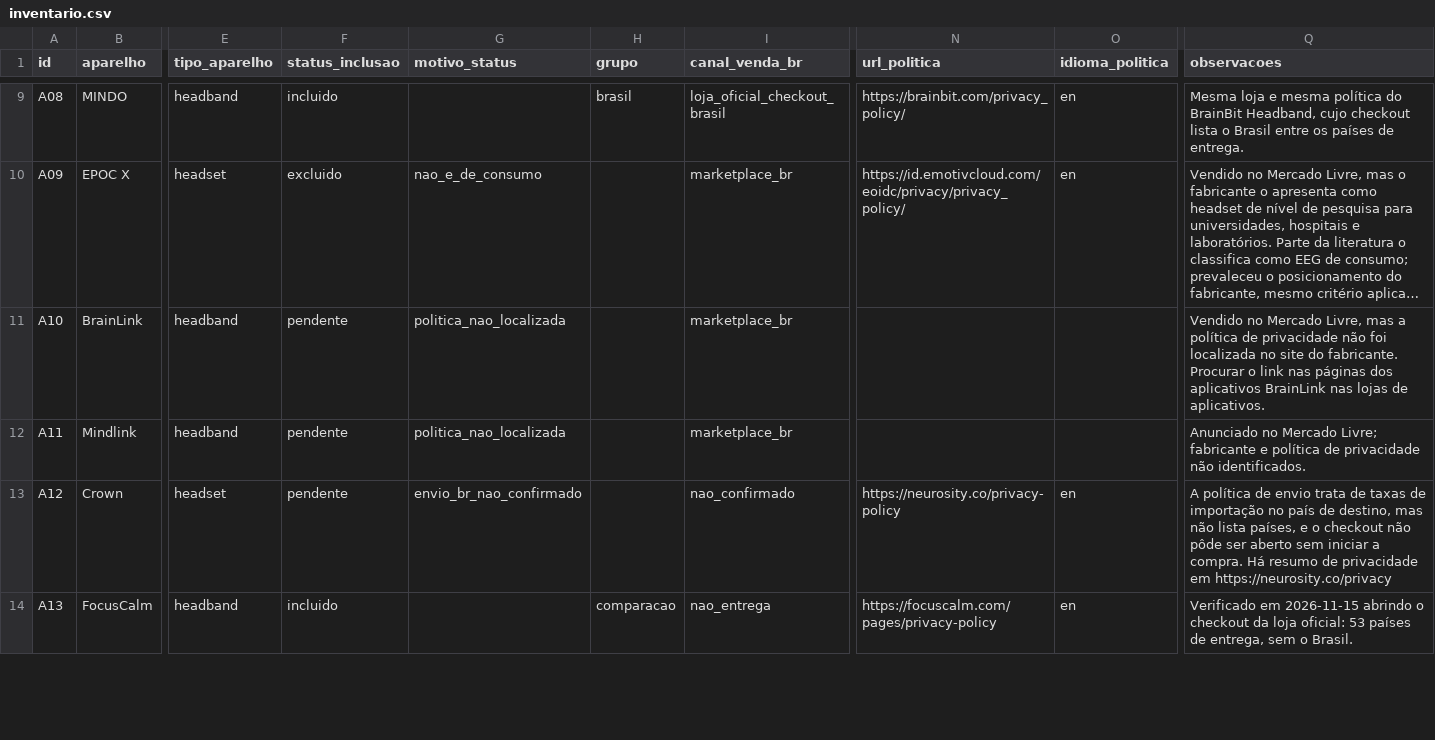
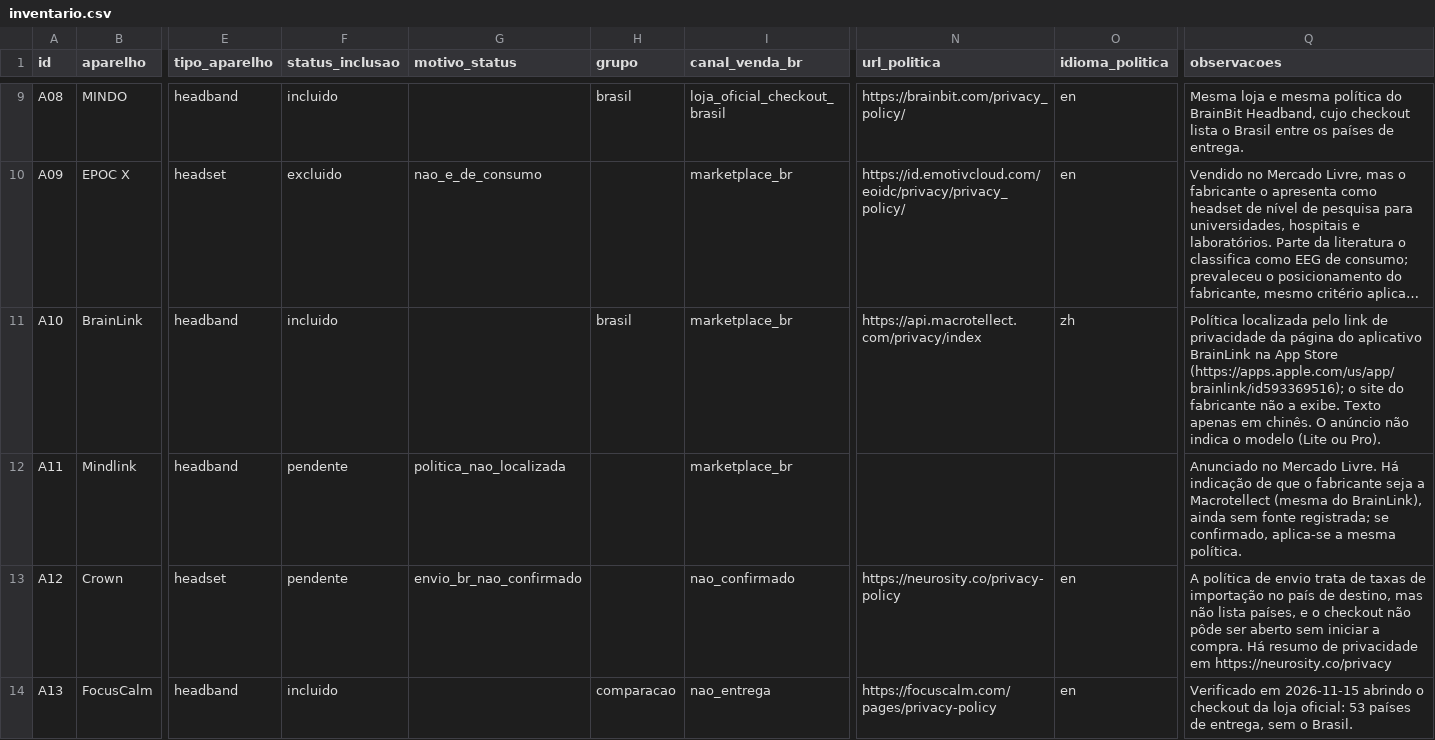
Before and after one commit to rosystt/neurodireitos-br, a CSV file: data/raw/inventario.csv, drawn as a sheet; only a part is shown, gaps mark what is left out; long unchanged cells end in …; the diff names each change by its address in the sheet, - before the commit and + after, or states it on an @@ line.

```diff
--- a/data/raw/inventario.csv
+++ b/data/raw/inventario.csv
-F11 (status_inclusao): pendente
+F11 (status_inclusao): incluido
-G11 (motivo_status): politica_nao_localizada
+G11 (motivo_status): (empty)
-H11 (grupo): (empty)
+H11 (grupo): brasil
-N11 (url_politica): (empty)
+N11 (url_politica): https://api.macrotellect.com/privacy/index
-O11 (idioma_politica): (empty)
+O11 (idioma_politica): zh
-Q11 (observacoes): Vendido no Mercado Livre, mas a política de privacidade não foi localizada no site do fabricante. Procurar o link nas páginas dos aplicativos BrainLink nas lojas de aplicativos.
+Q11 (observacoes): Política localizada pelo link de privacidade da página do aplicativo BrainLink na App Store (https://apps.apple.com/us/app/brainlink/id593369516); o site do fabricante não a exibe. Texto apenas em chinês. O anúncio não indica o modelo (Lite ou Pro).
-Q12 (observacoes): …no Mercado Livre; fabricante e política de privacidade não identificados.
+Q12 (observacoes): …no Mercado Livre. Há indicação de que o fabricante seja a Macrotellect (mesma do BrainLink), ainda sem fonte registrada; se confirmado, aplica-se a mesma política.
```
Also changed, not shown: 1 other file.
